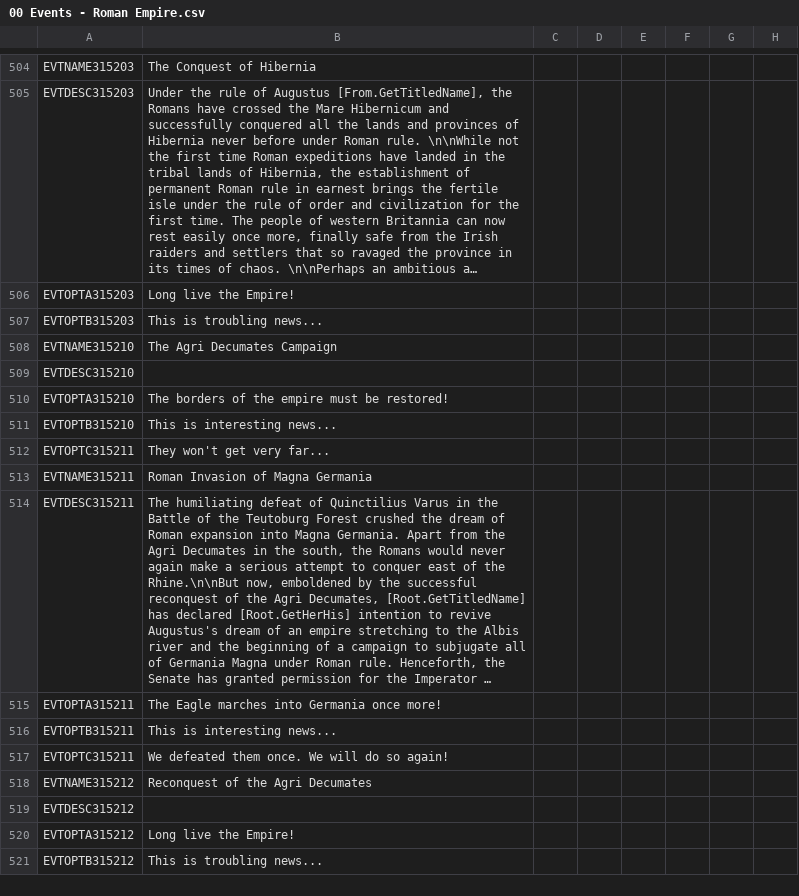
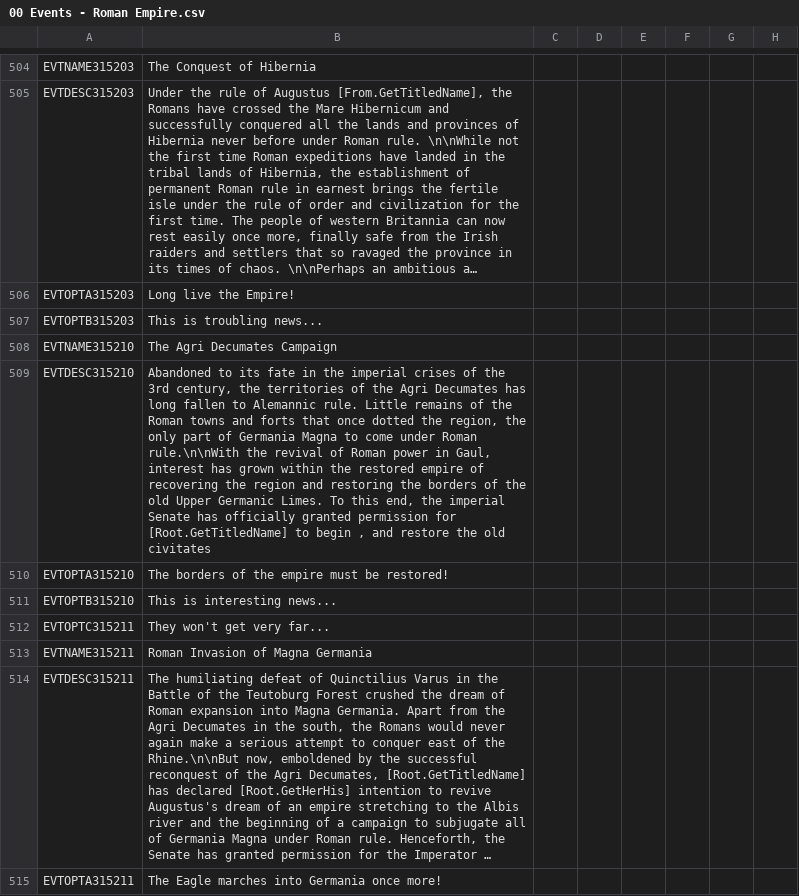
Before and after one commit to DC123456789/Britannia---The-Winter-King, a CSV file: Britannia/localisation/00 Events - Roman Empire.csv, drawn as a sheet; only a part is shown, gaps mark what is left out; the shorter side is filled out with more unchanged rows; long unchanged cells end in …; the diff names each change by its address in the sheet, - before the commit and + after, or states it on an @@ line.

```diff
--- a/Britannia/localisation/00 Events - Roman Empire.csv
+++ b/Britannia/localisation/00 Events - Roman Empire.csv
-B509: (empty)
+B509: Abandoned to its fate in the imperial crises of the 3rd century, the territories of the Agri Decumates has long fallen to Alemannic rule. Little remains of the Roman towns and forts that once dotted the region, the only part of Germania Magna to come under Roman rule.\n\nWith the revival of Roman power in Gaul, interest has grown within the restored empire of recovering the region and restoring the borders of the old Upper Germanic Limes. To this end, the imperial Senate has officially granted permission for [Root.GetTitledName] to begin , and restore the old civitates
```
Also changed, not shown: Britannia/localisation/00 Decisions.csv, Britannia/localisation/00 Events - Titular Titles.csv, 1 other file.
